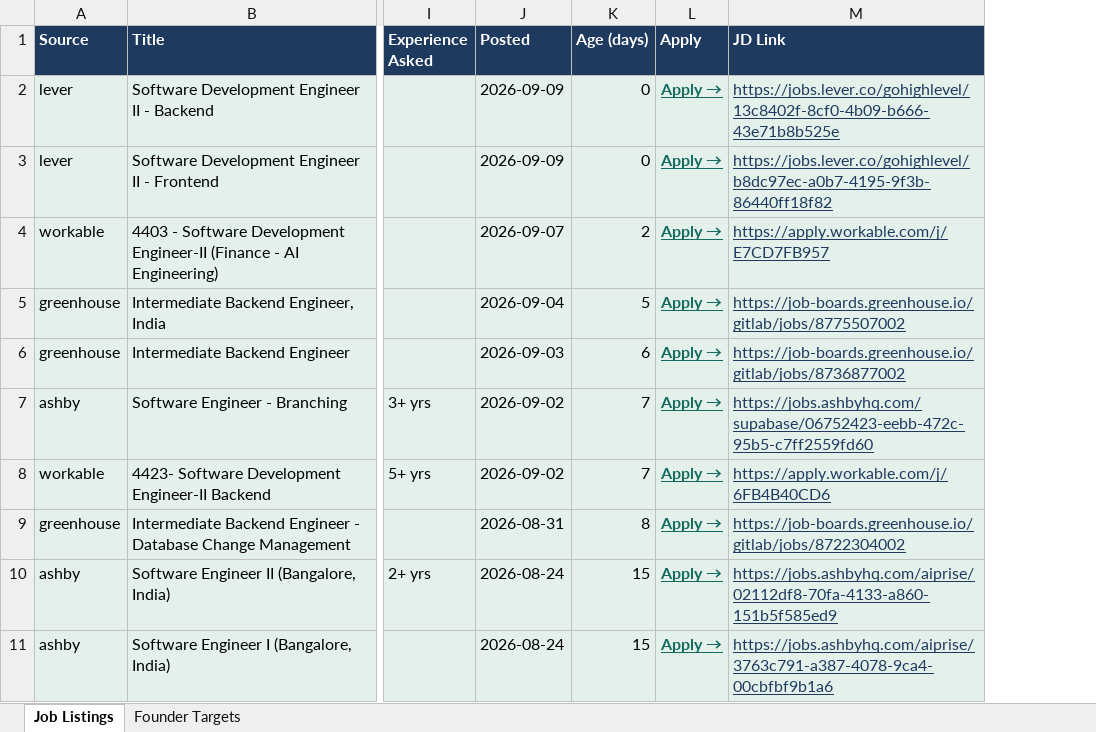
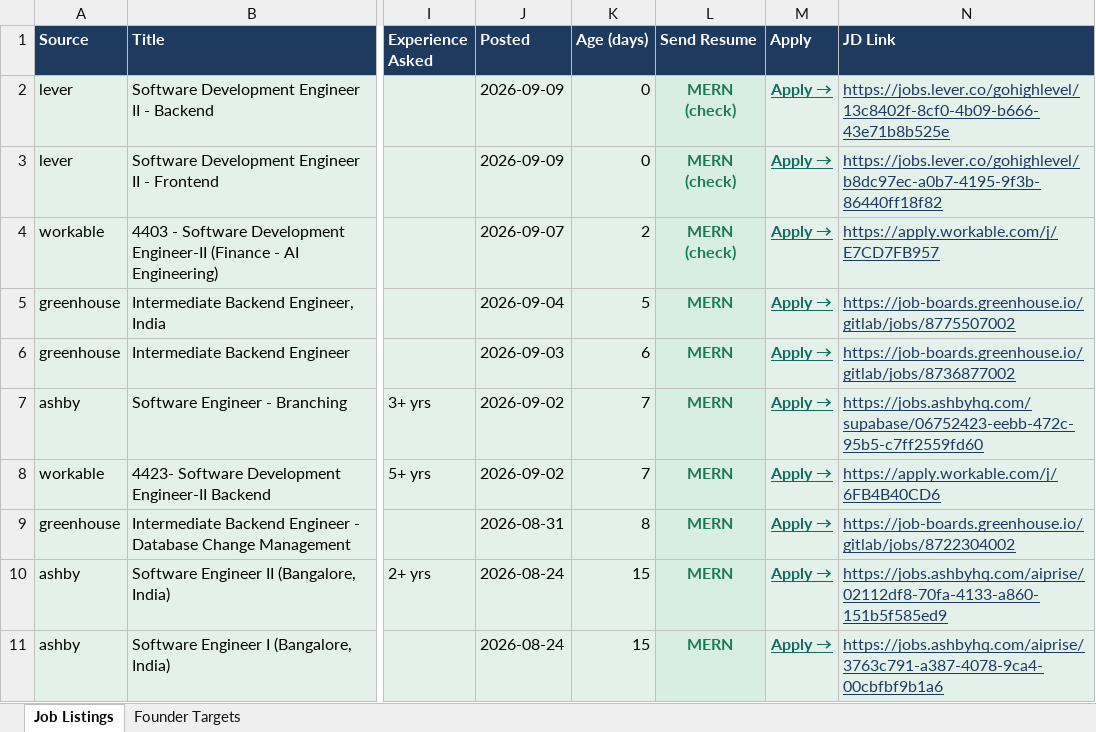
Before and after one commit to DevMankad1/dev-job-hunt, an Excel workbook: reports/tracker.xlsx, sheet Job Listings, drawn as a sheet; only a part is shown, gaps mark what is left out; values as stored, in another font and other column widths than the file's, no borders; the diff names each change by its address in the sheet, - before the commit and + after, or states it on an @@ line.

```diff
--- a/reports/tracker.xlsx (sheet Job Listings)
+++ b/reports/tracker.xlsx (sheet Job Listings)
+column L (Send Resume), rows 2-11: MERN (check) | MERN (check) | MERN (check) | MERN | MERN | MERN | MERN | MERN | MERN | MERN
```
Also changed, not shown: 1 other file.
